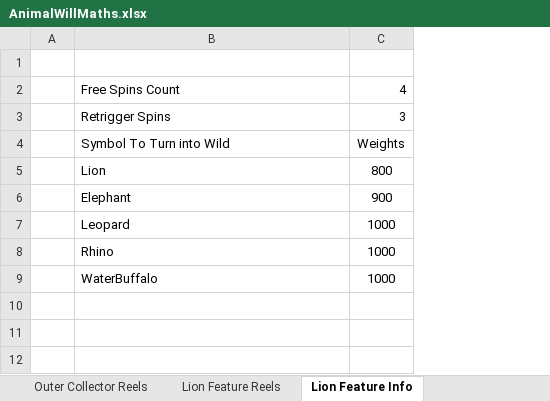
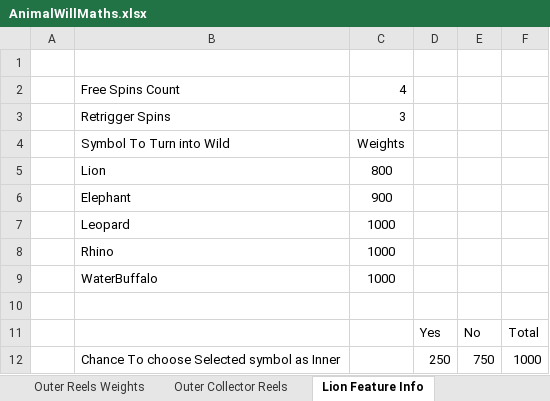
Before and after one commit to microchelick43018/AnimalWill, an Excel workbook: AnimalWill/AnimalWillMaths.xlsx, sheet Lion Feature Info, drawn as a sheet; values as stored, in another font and other column widths than the file's, no borders; the diff names each change by its address in the sheet, - before the commit and + after, or states it on an @@ line.

```diff
--- a/AnimalWill/AnimalWillMaths.xlsx (sheet Lion Feature Info)
+++ b/AnimalWill/AnimalWillMaths.xlsx (sheet Lion Feature Info)
+column D, empty
+column E, empty
+column F, empty
+row 10: (empty)
+row 11:  |  |  | Yes | No | Total
+row 12:  | Chance To choose Selected symbol as Inner |  | 250 | 750 | 1000
```
Also changed, not shown: sheet Lion Feature Reels, sheet Base Game Reels 1, sheet Elephant Feature Reels, sheet Base Game Reels 2, sheet Rhino Feature Reels, sheet Formula of Animal Wheel Weights, 1 more sheet, other sheet tabs, 8 other files.
